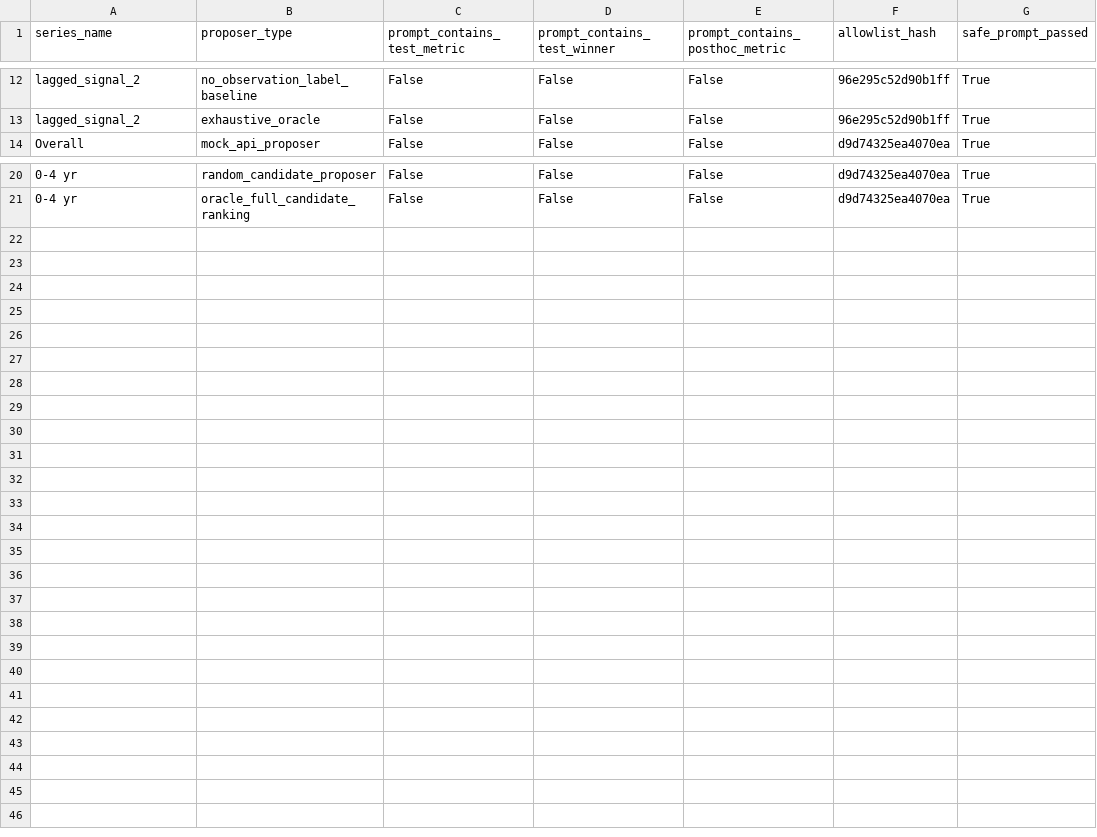
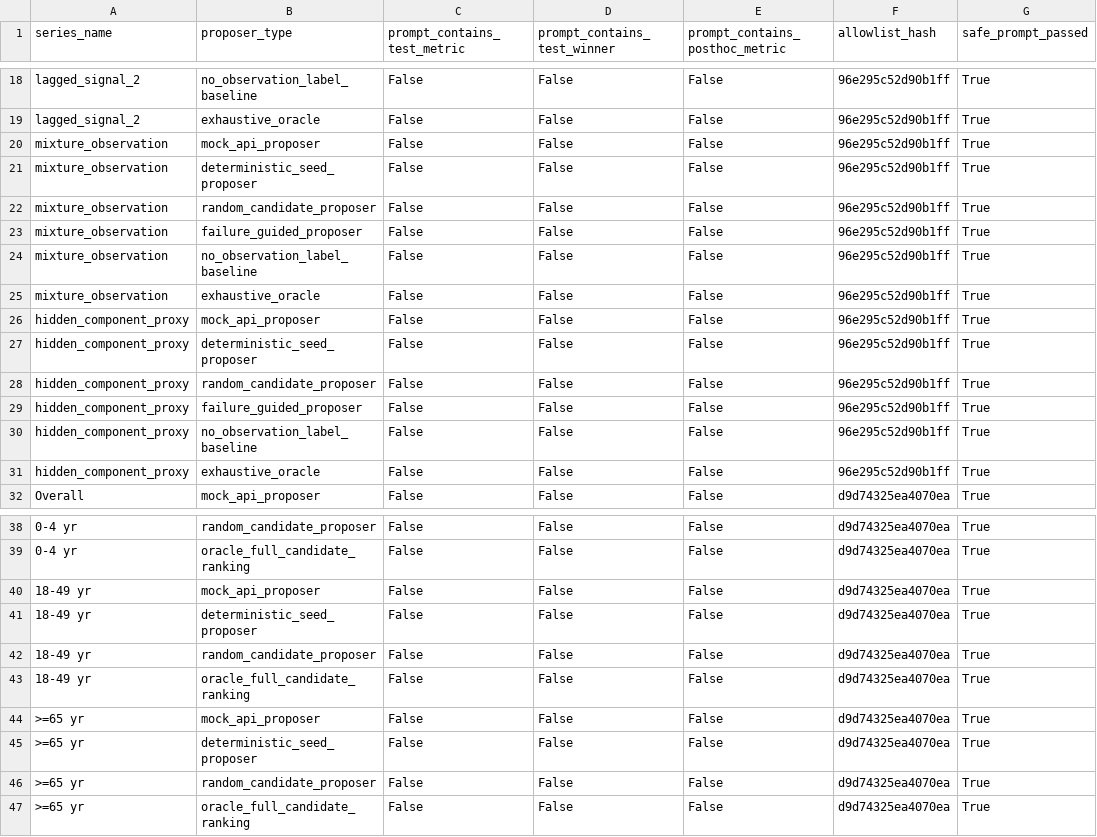
Before and after one commit to ziwang11112/agentic_flu_model_discovery_publication, a CSV file: artifacts_api_candidate_execution_compact/api_candidate_prompt_audit.csv, drawn as a sheet; only a part is shown, gaps mark what is left out; the diff covers the shown part only; the diff names each change by its address in the sheet, - before the commit and + after, or states it on an @@ line.

Commit message:
Add Stage 6 candidate execution eval

```diff
--- a/artifacts_api_candidate_execution_compact/api_candidate_prompt_audit.csv
+++ b/artifacts_api_candidate_execution_compact/api_candidate_prompt_audit.csv
+row 20: mixture_observation | mock_api_proposer | False | False | False | 96e295c52d90b1ff | True
+row 21: mixture_observation | deterministic_seed_proposer | False | False | False | 96e295c52d90b1ff | True
+row 22: mixture_observation | random_candidate_proposer | False | False | False | 96e295c52d90b1ff | True
+row 23: mixture_observation | failure_guided_proposer | False | False | False | 96e295c52d90b1ff | True
+row 24: mixture_observation | no_observation_label_baseline | False | False | False | 96e295c52d90b1ff | True
+row 25: mixture_observation | exhaustive_oracle | False | False | False | 96e295c52d90b1ff | True
+row 26: hidden_component_proxy | mock_api_proposer | False | False | False | 96e295c52d90b1ff | True
+row 27: hidden_component_proxy | deterministic_seed_proposer | False | False | False | 96e295c52d90b1ff | True
+row 28: hidden_component_proxy | random_candidate_proposer | False | False | False | 96e295c52d90b1ff | True
+row 29: hidden_component_proxy | failure_guided_proposer | False | False | False | 96e295c52d90b1ff | True
+row 30: hidden_component_proxy | no_observation_label_baseline | False | False | False | 96e295c52d90b1ff | True
+row 31: hidden_component_proxy | exhaustive_oracle | False | False | False | 96e295c52d90b1ff | True
+row 40: 18-49 yr | mock_api_proposer | False | False | False | d9d74325ea4070ea | True
+row 41: 18-49 yr | deterministic_seed_proposer | False | False | False | d9d74325ea4070ea | True
+row 42: 18-49 yr | random_candidate_proposer | False | False | False | d9d74325ea4070ea | True
+row 43: 18-49 yr | oracle_full_candidate_ranking | False | False | False | d9d74325ea4070ea | True
+row 44: >=65 yr | mock_api_proposer | False | False | False | d9d74325ea4070ea | True
+row 45: >=65 yr | deterministic_seed_proposer | False | False | False | d9d74325ea4070ea | True
+row 46: >=65 yr | random_candidate_proposer | False | False | False | d9d74325ea4070ea | True
+row 47: >=65 yr | oracle_full_candidate_ranking | False | False | False | d9d74325ea4070ea | True
```
Also changed, not shown: 6 added rows elsewhere in this file, artifacts_api_candidate_execution_compact/api_candidate_execution_by_budget.csv, artifacts_api_candidate_execution_compact/api_candidate_execution_summary.csv, 9 other files.
